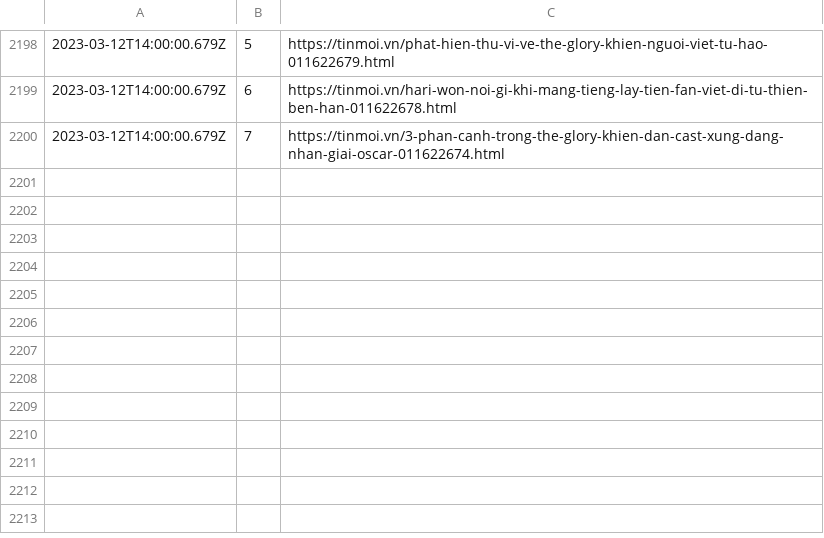
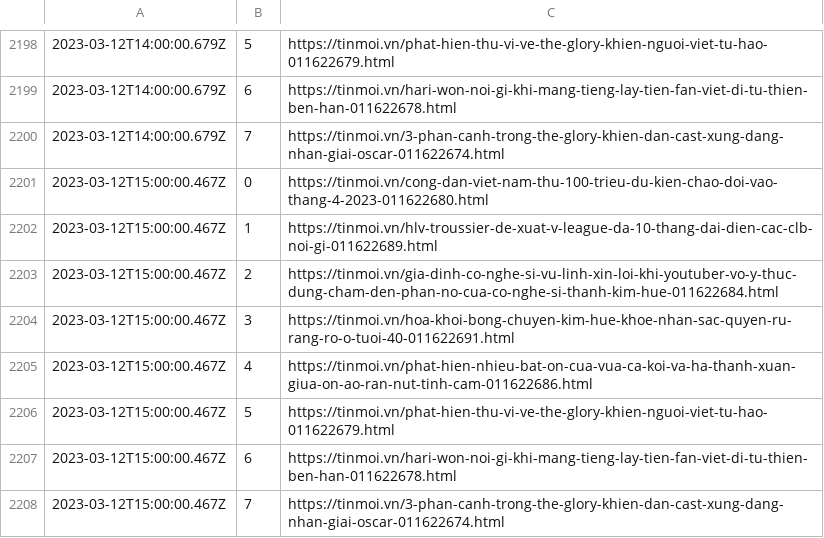
Before and after one commit to Actable-AI/public-datasets, a CSV file: tinmoi.csv, drawn as a sheet; only a part is shown, gaps mark what is left out; the diff names each change by its address in the sheet, - before the commit and + after, or states it on an @@ line.

Commit message:
Add new logs

```diff
--- a/tinmoi.csv
+++ b/tinmoi.csv
+row 2201: 2023-03-12T15:00:00.467Z | 0 | https://tinmoi.vn/cong-dan-viet-nam-thu-100-trieu-du-kien-chao-doi-vao-thang-4-2023-011622680.html
+row 2202: 2023-03-12T15:00:00.467Z | 1 | https://tinmoi.vn/hlv-troussier-de-xuat-v-league-da-10-thang-dai-dien-cac-clb-noi-gi-011622689.html
+row 2203: 2023-03-12T15:00:00.467Z | 2 | https://tinmoi.vn/gia-dinh-co-nghe-si-vu-linh-xin-loi-khi-youtuber-vo-y-thuc-dung-cham-den-phan-no-cua-co-nghe-si-thanh-kim-hue-011622684.html
+row 2204: 2023-03-12T15:00:00.467Z | 3 | https://tinmoi.vn/hoa-khoi-bong-chuyen-kim-hue-khoe-nhan-sac-quyen-ru-rang-ro-o-tuoi-40-011622691.html
+row 2205: 2023-03-12T15:00:00.467Z | 4 | https://tinmoi.vn/phat-hien-nhieu-bat-on-cua-vua-ca-koi-va-ha-thanh-xuan-giua-on-ao-ran-nut-tinh-cam-011622686.html
+row 2206: 2023-03-12T15:00:00.467Z | 5 | https://tinmoi.vn/phat-hien-thu-vi-ve-the-glory-khien-nguoi-viet-tu-hao-011622679.html
+row 2207: 2023-03-12T15:00:00.467Z | 6 | https://tinmoi.vn/hari-won-noi-gi-khi-mang-tieng-lay-tien-fan-viet-di-tu-thien-ben-han-011622678.html
+row 2208: 2023-03-12T15:00:00.467Z | 7 | https://tinmoi.vn/3-phan-canh-trong-the-glory-khien-dan-cast-xung-dang-nhan-giai-oscar-011622674.html
```
